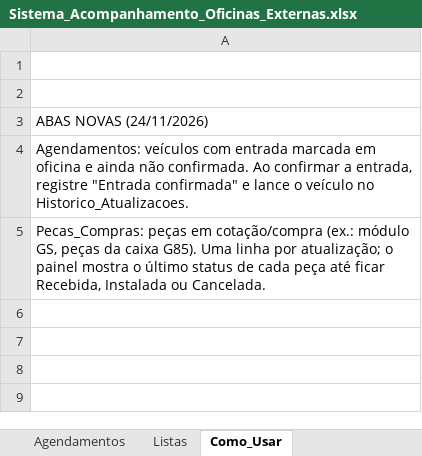
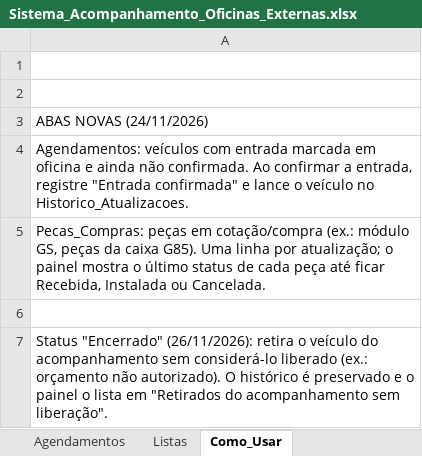
Before and after one commit to WandersonLuizClemente/painel-oficinas-externas, an Excel workbook: dados/Sistema_Acompanhamento_Oficinas_Externas.xlsx, sheet Como_Usar, drawn as a sheet; values as stored, in another font and other column widths than the file's, no borders; the diff names each change by its address in the sheet, - before the commit and + after, or states it on an @@ line.

```diff
--- a/dados/Sistema_Acompanhamento_Oficinas_Externas.xlsx (sheet Como_Usar)
+++ b/dados/Sistema_Acompanhamento_Oficinas_Externas.xlsx (sheet Como_Usar)
+row 6: (empty)
+row 7: Status "Encerrado" (26/11/2026): retira o veículo do acompanhamento sem considerá-lo liberado (ex.: orçamento não autorizado). O histórico é preservado e o painel o lista em "Retirados do acompanhamento sem liberação".
```
Also changed, not shown: sheet Historico_Atualizacoes, sheet Painel, sheet Cadastro_Veiculos, sheet Listas, 1 other file.
